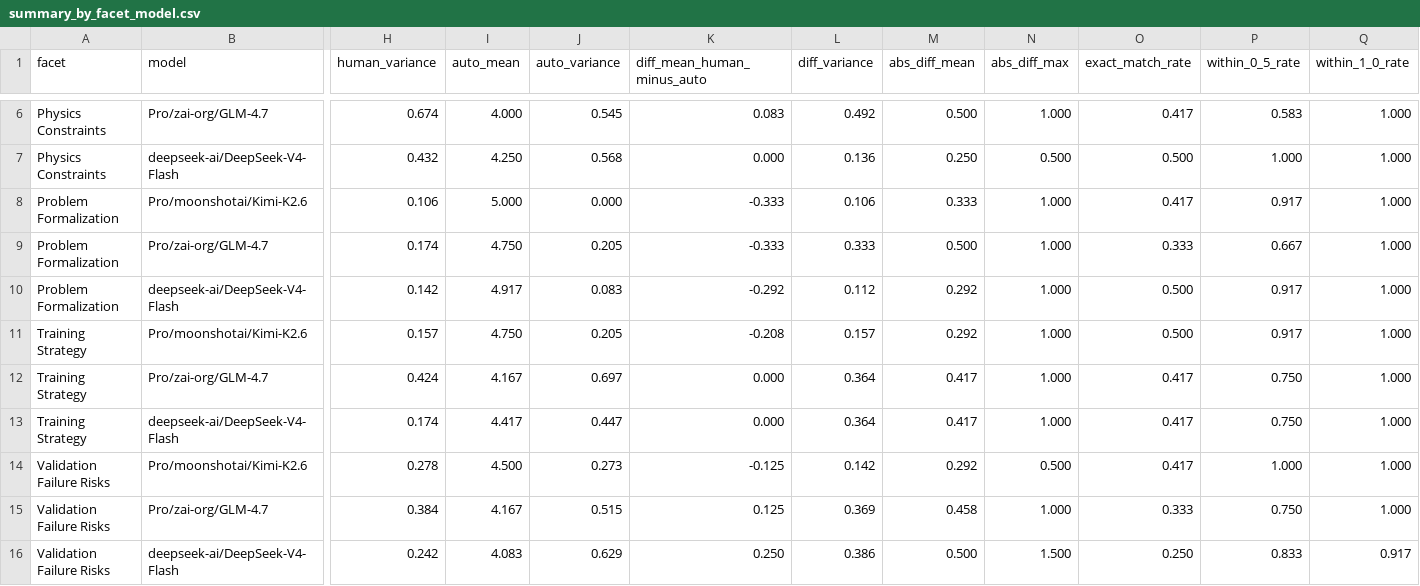
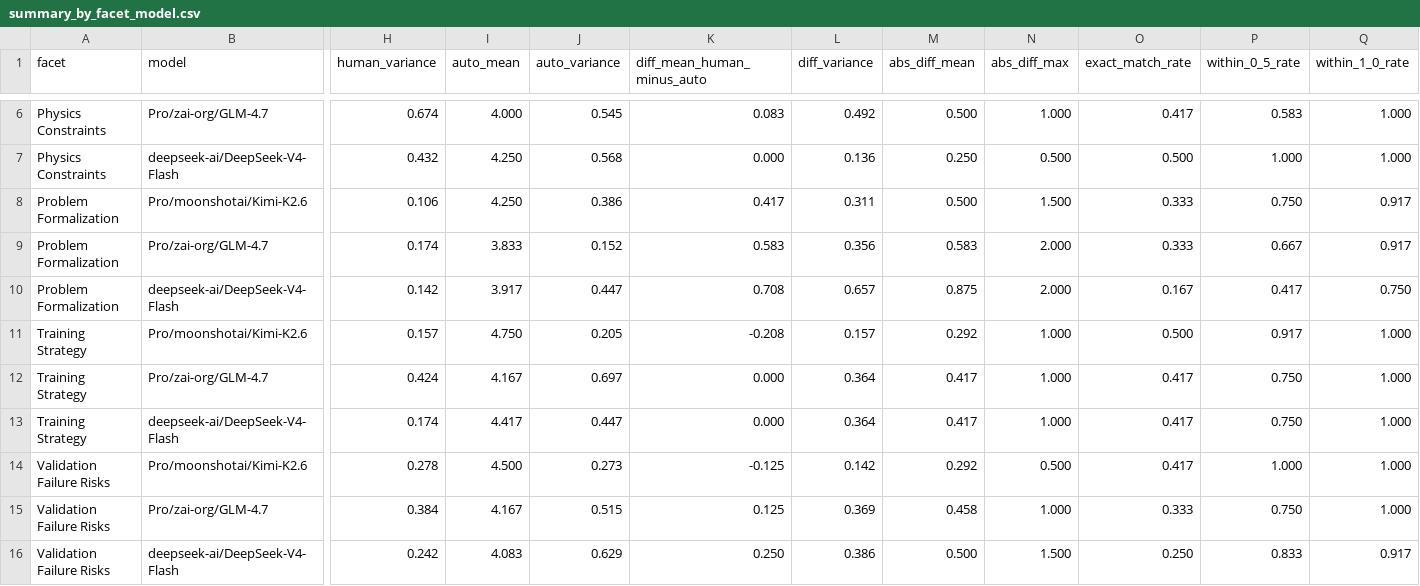
Before and after one commit to Gyy12138-66/pim_planbench, a CSV file: outputs/scoring_v0.3/manual_auto_comparison_v0.3/summary_by_facet_model.csv, drawn as a sheet; only a part is shown, gaps mark what is left out; the diff names each change by its address in the sheet, - before the commit and + after, or states it on an @@ line.

```diff
--- a/outputs/scoring_v0.3/manual_auto_comparison_v0.3/summary_by_facet_model.csv
+++ b/outputs/scoring_v0.3/manual_auto_comparison_v0.3/summary_by_facet_model.csv
-I8 (auto_mean): 5.000
+I8 (auto_mean): 4.250
-J8 (auto_variance): 0.000
+J8 (auto_variance): 0.386
-K8 (diff_mean_human_minus_auto): -0.333
+K8 (diff_mean_human_minus_auto): 0.417
-L8 (diff_variance): 0.106
+L8 (diff_variance): 0.311
-M8 (abs_diff_mean): 0.333
+M8 (abs_diff_mean): 0.500
-N8 (abs_diff_max): 1.000
+N8 (abs_diff_max): 1.500
-O8 (exact_match_rate): 0.417
+O8 (exact_match_rate): 0.333
-P8 (within_0_5_rate): 0.917
+P8 (within_0_5_rate): 0.750
-Q8:Q9 (within_1_0_rate): 1.000
+Q8:Q9 (within_1_0_rate): 0.917
-I9 (auto_mean): 4.750
+I9 (auto_mean): 3.833
-J9 (auto_variance): 0.205
+J9 (auto_variance): 0.152
-K9 (diff_mean_human_minus_auto): -0.333
+K9 (diff_mean_human_minus_auto): 0.583
-L9 (diff_variance): 0.333
+L9 (diff_variance): 0.356
-M9 (abs_diff_mean): 0.500
+M9 (abs_diff_mean): 0.583
-N9:N10 (abs_diff_max): 1.000
+N9:N10 (abs_diff_max): 2.000
-I10 (auto_mean): 4.917
+I10 (auto_mean): 3.917
-J10 (auto_variance): 0.083
+J10 (auto_variance): 0.447
-K10 (diff_mean_human_minus_auto): -0.292
+K10 (diff_mean_human_minus_auto): 0.708
-L10 (diff_variance): 0.112
+L10 (diff_variance): 0.657
-M10 (abs_diff_mean): 0.292
+M10 (abs_diff_mean): 0.875
-O10 (exact_match_rate): 0.500
+O10 (exact_match_rate): 0.167
-P10 (within_0_5_rate): 0.917
+P10 (within_0_5_rate): 0.417
-Q10 (within_1_0_rate): 1.000
+Q10 (within_1_0_rate): 0.750
```
Also changed, not shown: outputs/scoring_v0.3/manual_auto_comparison_v0.3/manual_auto_row_diffs.csv, outputs/scoring_v0.3/manual_auto_comparison_v0.3/summary_by_model.csv, 17 other files.
